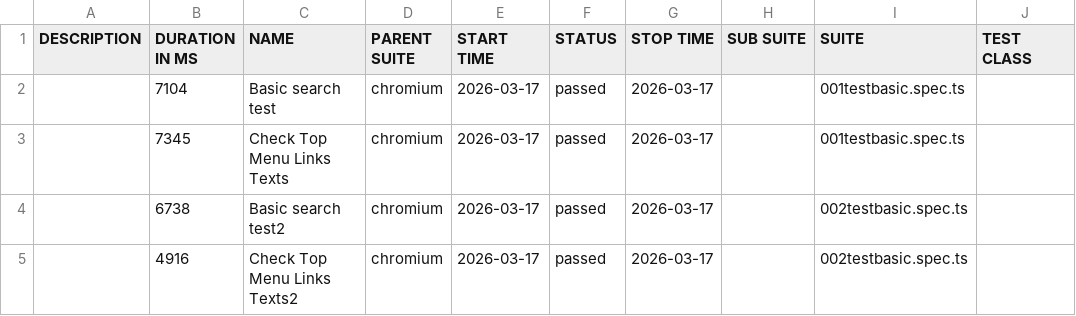
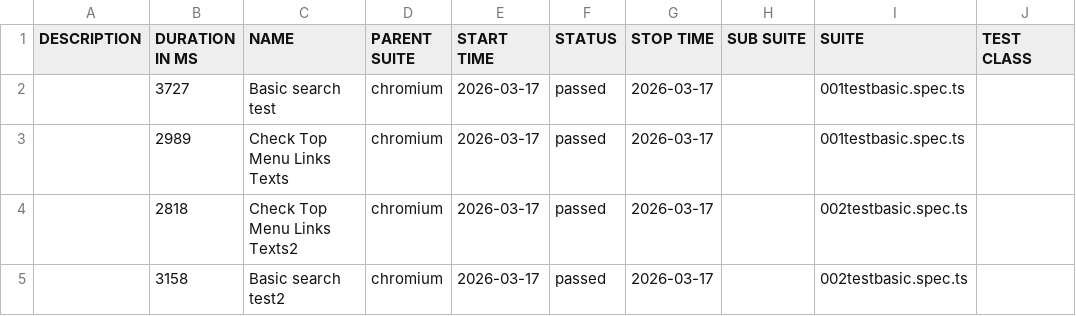
Before and after one commit to Mchalek8/PWProject1, a CSV file: allure-report/data/suites.csv, drawn as a sheet; only a part is shown; the diff names each change by its address in the sheet, - before the commit and + after, or states it on an @@ line.

```diff
--- a/allure-report/data/suites.csv
+++ b/allure-report/data/suites.csv
-B2 (DURATION IN MS): 7104
+B2 (DURATION IN MS): 3727
-B3 (DURATION IN MS): 7345
+B3 (DURATION IN MS): 2989
-B4 (DURATION IN MS): 6738
+B4 (DURATION IN MS): 2818
-C4 (NAME): Basic search test2
+C4 (NAME): Check Top Menu Links Texts2
-B5 (DURATION IN MS): 4916
+B5 (DURATION IN MS): 3158
-C5 (NAME): Check Top Menu Links Texts2
+C5 (NAME): Basic search test2
```
Also changed, not shown: 34 other files.
